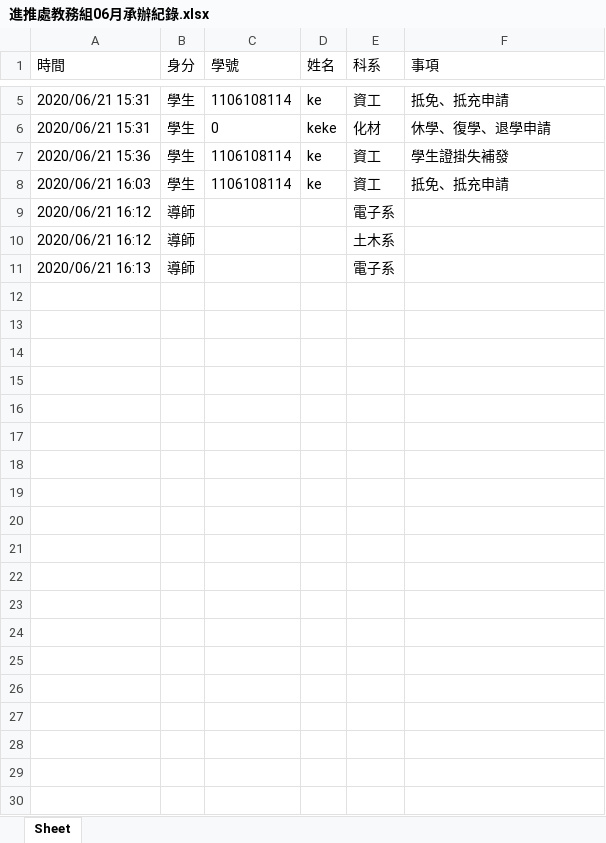
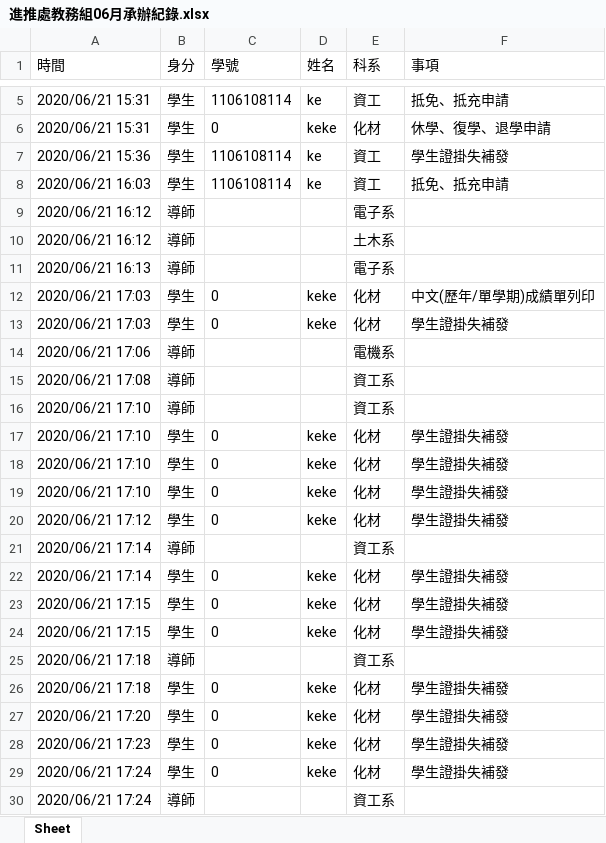
Before and after one commit to koach87/NKUST_Office_Guidance_System, an Excel workbook: host/進推處教務組06月承辦紀錄.xlsx, sheet Sheet, drawn as a sheet; only a part is shown, gaps mark what is left out; values as stored, in another font and other column widths than the file's, no borders; the diff covers the shown part only; the diff names each change by its address in the sheet, - before the commit and + after, or states it on an @@ line.

```diff
--- a/host/進推處教務組06月承辦紀錄.xlsx (sheet Sheet)
+++ b/host/進推處教務組06月承辦紀錄.xlsx (sheet Sheet)
+row 12: 2020/06/21 17:03 | 學生 | 0 | keke | 化材 | 中文(歷年/單學期)成績單列印
+row 13: 2020/06/21 17:03 | 學生 | 0 | keke | 化材 | 學生證掛失補發
+row 14: 2020/06/21 17:06 | 導師 |  |  | 電機系
+row 15: 2020/06/21 17:08 | 導師 |  |  | 資工系
+row 16: 2020/06/21 17:10 | 導師 |  |  | 資工系
+row 17: 2020/06/21 17:10 | 學生 | 0 | keke | 化材 | 學生證掛失補發
+row 18: 2020/06/21 17:10 | 學生 | 0 | keke | 化材 | 學生證掛失補發
+row 19: 2020/06/21 17:10 | 學生 | 0 | keke | 化材 | 學生證掛失補發
+row 20: 2020/06/21 17:12 | 學生 | 0 | keke | 化材 | 學生證掛失補發
+row 21: 2020/06/21 17:14 | 導師 |  |  | 資工系
+row 22: 2020/06/21 17:14 | 學生 | 0 | keke | 化材 | 學生證掛失補發
+row 23: 2020/06/21 17:15 | 學生 | 0 | keke | 化材 | 學生證掛失補發
+row 24: 2020/06/21 17:15 | 學生 | 0 | keke | 化材 | 學生證掛失補發
+row 25: 2020/06/21 17:18 | 導師 |  |  | 資工系
+row 26: 2020/06/21 17:18 | 學生 | 0 | keke | 化材 | 學生證掛失補發
+row 27: 2020/06/21 17:20 | 學生 | 0 | keke | 化材 | 學生證掛失補發
+row 28: 2020/06/21 17:23 | 學生 | 0 | keke | 化材 | 學生證掛失補發
+row 29: 2020/06/21 17:24 | 學生 | 0 | keke | 化材 | 學生證掛失補發
+row 30: 2020/06/21 17:24 | 導師 |  |  | 資工系
```
Also changed, not shown: 29 added rows elsewhere in this sheet, host/net_tel_ip.xlsx, 7 other files.
